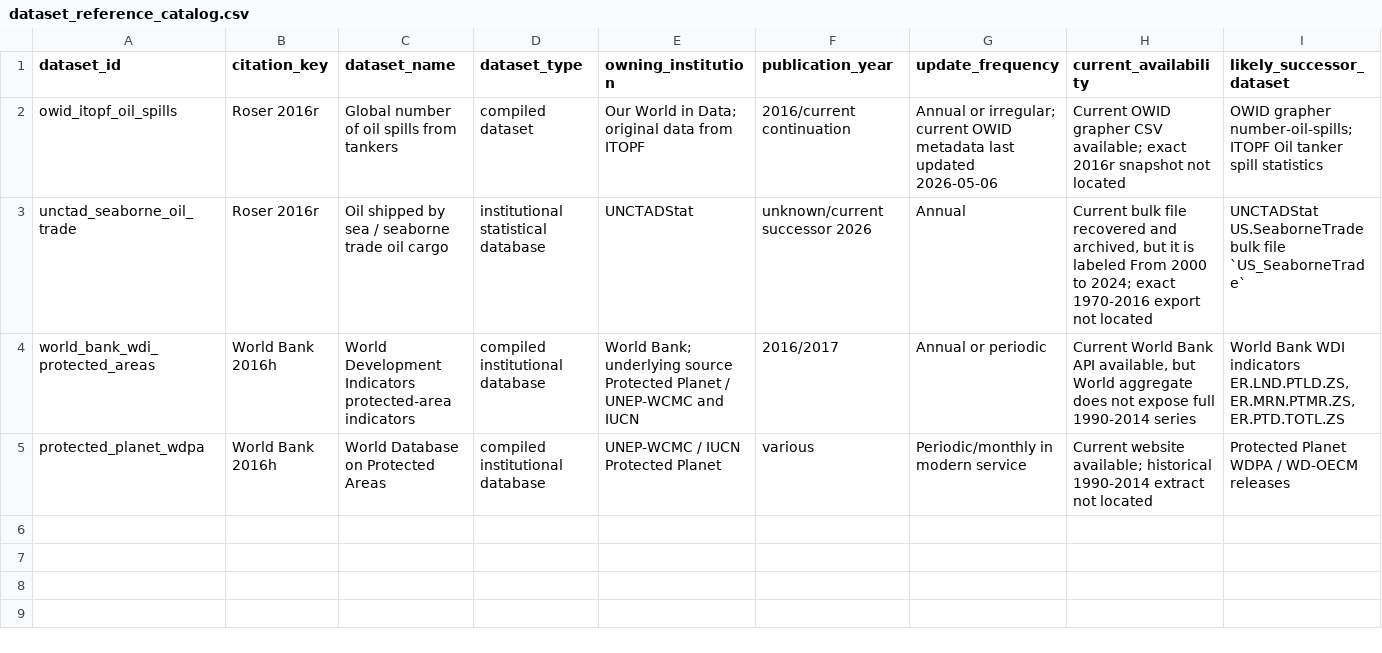
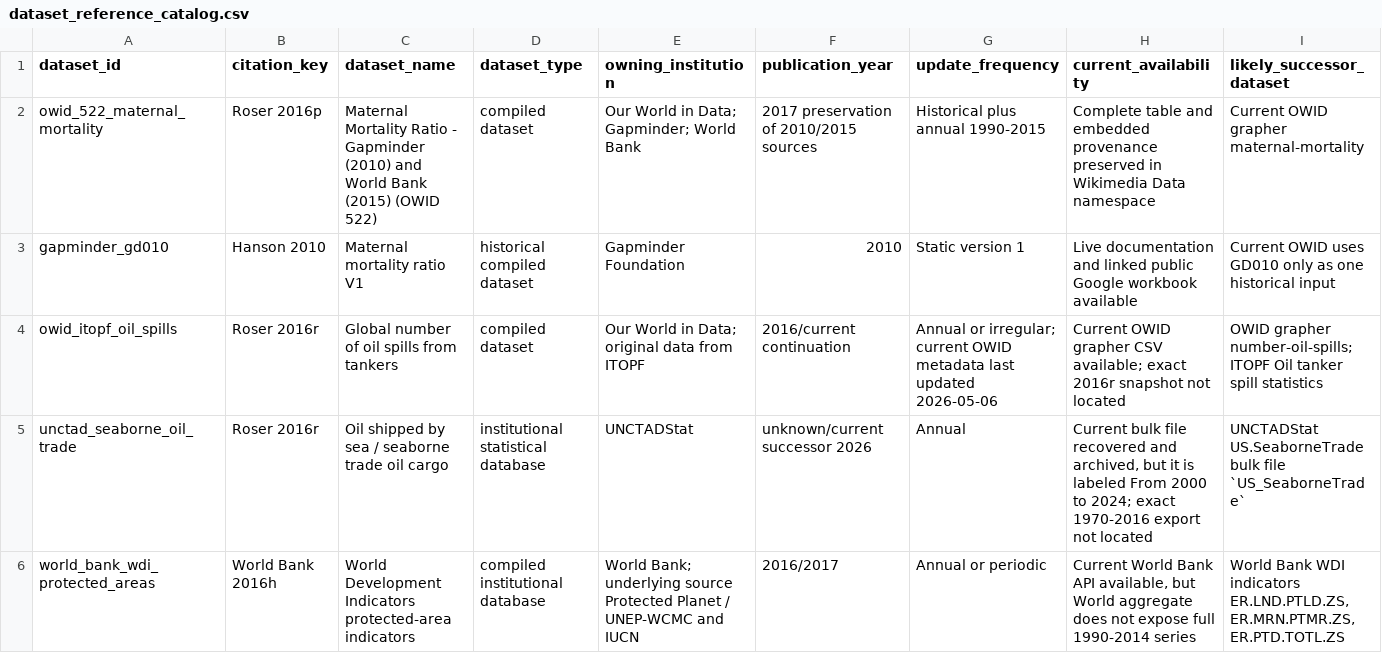
Before and after one commit to J-Chamberlain/pinker_charts, a CSV file: data/bibliography/dataset_reference_catalog.csv, drawn as a sheet; only a part is shown; the shorter side is filled out with more unchanged rows; rows hold the shown columns only; the diff names each change by its address in the sheet, - before the commit and + after, or states it on an @@ line.

Commit message:
Reconstruct maternal mortality figure 5-3

```diff
--- a/data/bibliography/dataset_reference_catalog.csv
+++ b/data/bibliography/dataset_reference_catalog.csv
+row 2: owid_522_maternal_mortality | Roser 2016p | Maternal Mortality Ratio - Gapminder (2010) and World Bank (2015) (OWID 522) | compiled dataset | Our World in Data; Gapminder; World Bank | 2017 preservation of 2010/2015 sources | Historical plus annual 1990-2015 | Complete table and embedded provenance preserved in Wikimedia Data namespace | Current OWID grapher maternal-mortality
+row 3: gapminder_gd010 | Hanson 2010 | Maternal mortality ratio V1 | historical compiled dataset | Gapminder Foundation | 2010 | Static version 1 | Live documentation and linked public Google workbook available | Current OWID uses GD010 only as one historical input
```
Also changed, not shown: data/bibliography/archive_index.csv, data/bibliography/bibliography_database.csv, 33 other files.
